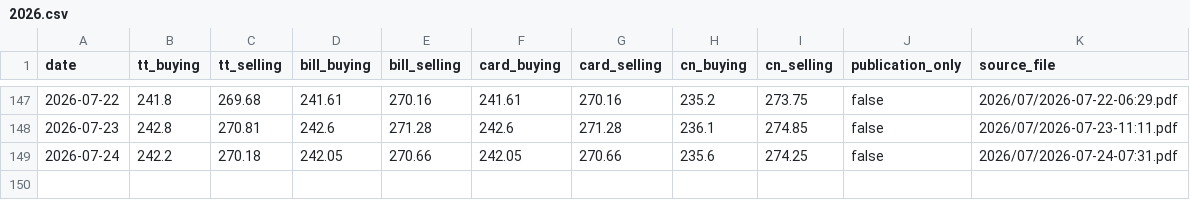
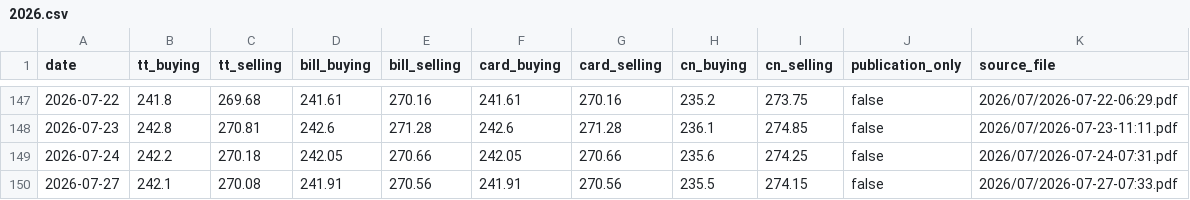
Before and after one commit to itsmecalyan/sbi-tt-rates-archive, a CSV file: rates/BHD-INR/2026.csv, drawn as a sheet; only a part is shown, gaps mark what is left out; the diff names each change by its address in the sheet, - before the commit and + after, or states it on an @@ line.

```diff
--- a/rates/BHD-INR/2026.csv
+++ b/rates/BHD-INR/2026.csv
+row 150: 2026-07-27 | 242.1 | 270.08 | 241.91 | 270.56 | 241.91 | 270.56 | 235.5 | 274.15 | false | 2026/07/2026-07-27-07:33.pdf
```
Also changed, not shown: rates/CHF-INR/2026.csv, rates/EUR-INR/2026.csv, 28 other files.
